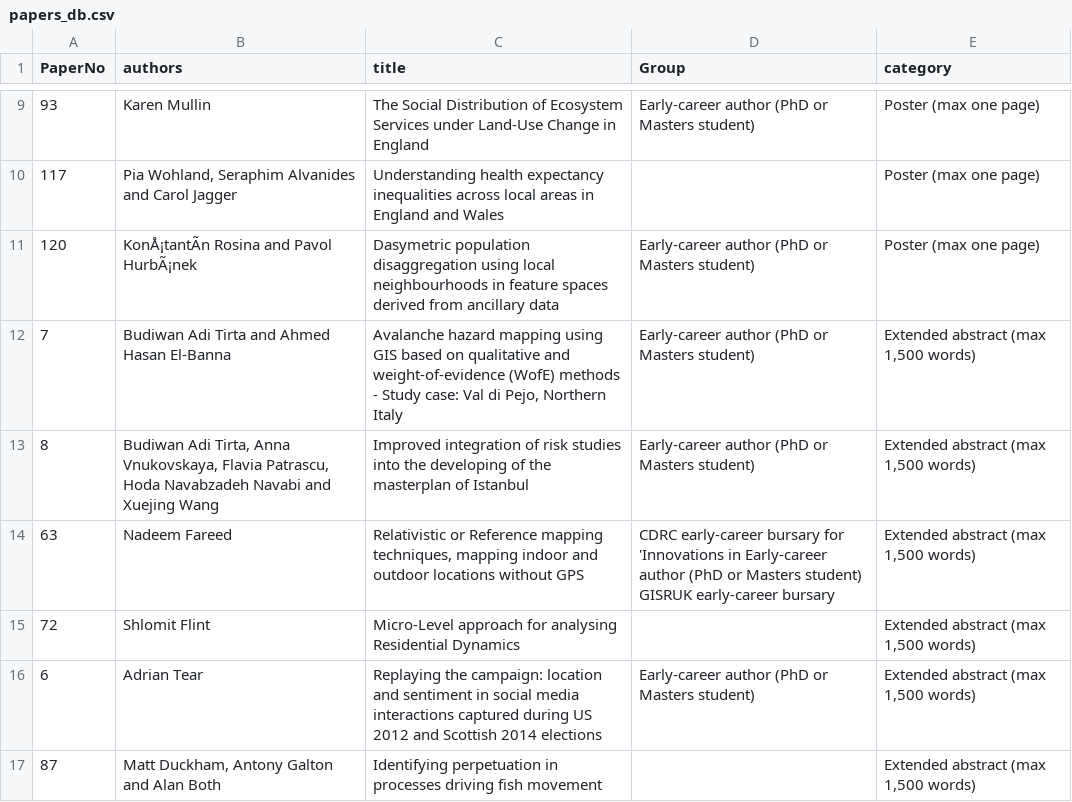
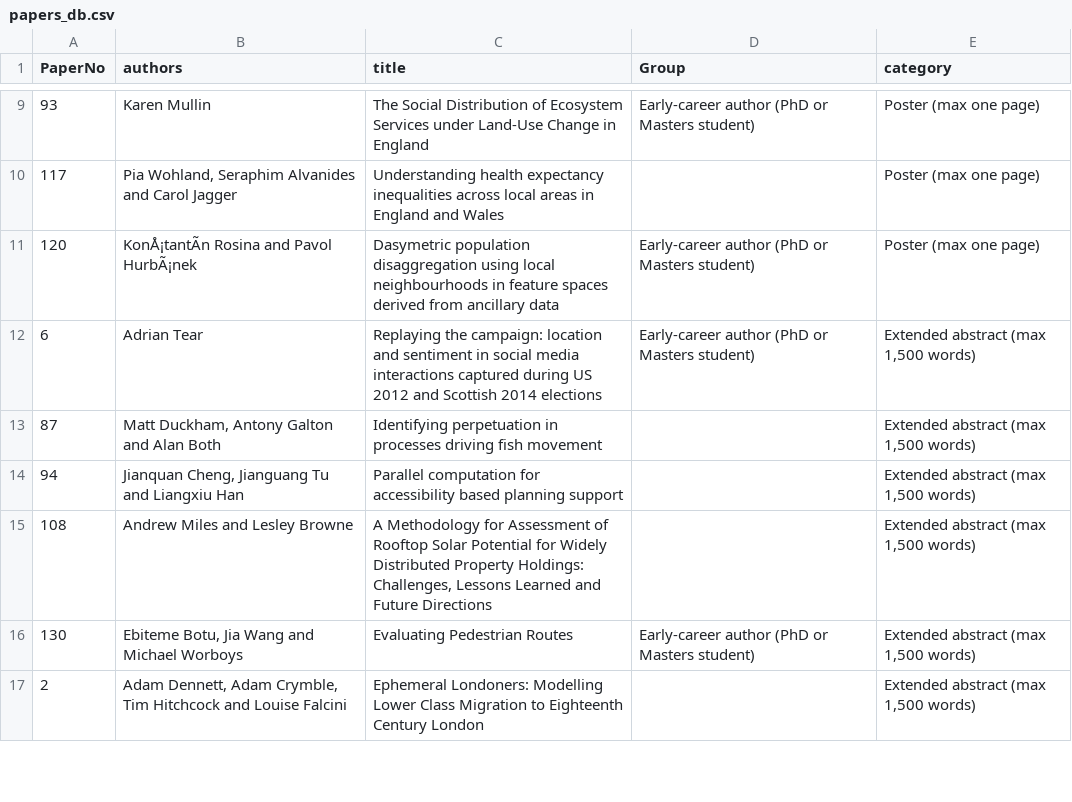
Before and after one commit to nickmalleson/gisruk2015, a CSV file: programme/papers_db.csv, drawn as a sheet; only a part is shown, gaps mark what is left out; the shorter side is filled out with more unchanged rows; the diff names each change by its address in the sheet, - before the commit and + after, or states it on an @@ line.

Commit message:
working on programme page

```diff
--- a/programme/papers_db.csv
+++ b/programme/papers_db.csv
-row 12: 7 | Budiwan Adi Tirta and Ahmed Hasan El-Banna | Avalanche hazard mapping using GIS based on qualitative and weight-of-evidence (WofE) methods - Study case: Val di Pejo, Northern Italy | Early-career author (PhD or Masters student) | Extended abstract (max 1,500 words)
-row 13: 8 | Budiwan Adi Tirta, Anna Vnukovskaya, Flavia Patrascu, Hoda Navabzadeh Navabi and Xuejing Wang | Improved integration of risk studies into the developing of the masterplan of Istanbul | Early-career author (PhD or Masters student) | Extended abstract (max 1,500 words)
-row 14: 63 | Nadeem Fareed | Relativistic or Reference mapping techniques, mapping indoor and outdoor locations without GPS | CDRC early-career bursary for 'Innovations in Early-career author (PhD or Masters student) GISRUK early-career bursary | Extended abstract (max 1,500 words)
-row 15: 72 | Shlomit Flint | Micro-Level approach for analysing Residential Dynamics |  | Extended abstract (max 1,500 words)
```
Also changed, not shown: 2 other files.
